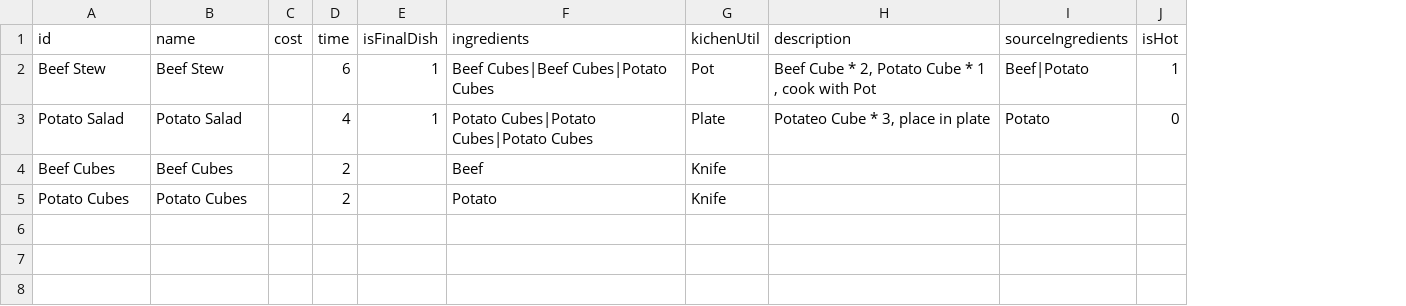
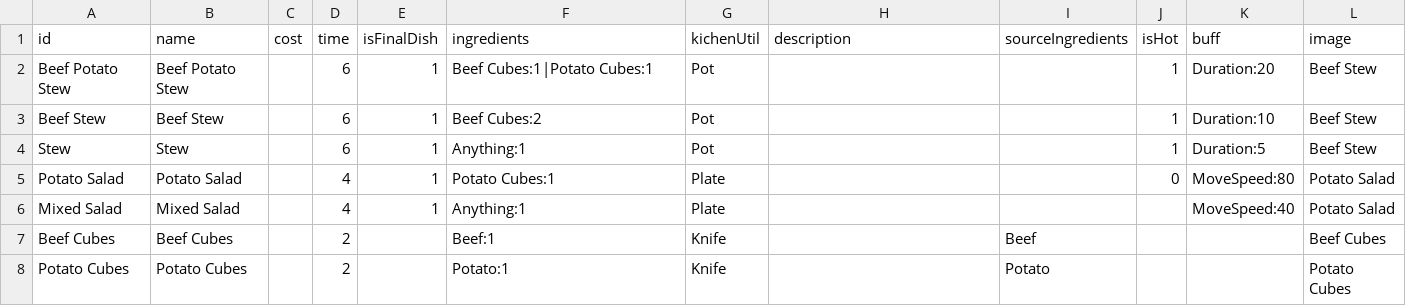
Before and after one commit to shshwdr/GameDev2024, a CSV file: Assets/Resources/csv/dish.csv, drawn as a sheet; addresses are those after the commit; the diff names each change by its address in the sheet, - before the commit and + after, or states it on an @@ line.

```diff
--- a/Assets/Resources/csv/dish.csv
+++ b/Assets/Resources/csv/dish.csv
+column K (buff), row 3: Duration:10; row 5: MoveSpeed:80
+column L (image), row 3: Beef Stew; row 5: Potato Salad; rows 7-8: Beef Cubes | Potato Cubes
+row 2: Beef Potato Stew | Beef Potato Stew |  | 6 | 1 | Beef Cubes:1|Potato Cubes:1 | Pot |  |  | 1 | Duration:20 | Beef Stew
-F3 (ingredients): Beef Cubes|Beef Cubes|Potato Cubes
+F3 (ingredients): Beef Cubes:2
-H3 (description): Beef Cube * 2, Potato Cube * 1 , cook with Pot
+H3 (description): (empty)
-I3 (sourceIngredients): Beef|Potato
+I3 (sourceIngredients): (empty)
+row 4: Stew | Stew |  | 6 | 1 | Anything:1 | Pot |  |  | 1 | Duration:5 | Beef Stew
-F5 (ingredients): Potato Cubes|Potato Cubes|Potato Cubes
+F5 (ingredients): Potato Cubes:1
-H5 (description): Potateo Cube * 3, place in plate
+H5 (description): (empty)
-I5 (sourceIngredients): Potato
+I5 (sourceIngredients): (empty)
+row 6: Mixed Salad | Mixed Salad |  | 4 | 1 | Anything:1 | Plate |  |  |  | MoveSpeed:40 | Potato Salad
-F7 (ingredients): Beef
+F7 (ingredients): Beef:1
-I7 (sourceIngredients): (empty)
+I7 (sourceIngredients): Beef
-F8 (ingredients): Potato
+F8 (ingredients): Potato:1
-I8 (sourceIngredients): (empty)
+I8 (sourceIngredients): Potato
```
Also changed, not shown: 10 other files.
